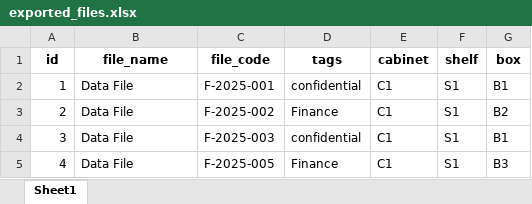
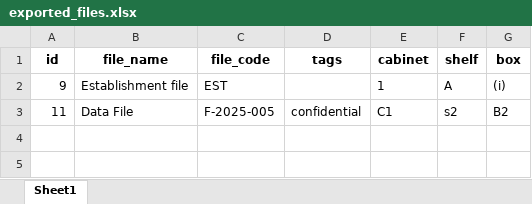
Before and after one commit to HarshSingh1781/Railway_FIM, an Excel workbook: uploads/exported_files.xlsx, sheet Sheet1, drawn as a sheet; values as stored, in another font and other column widths than the file's, no borders; removed rows and columns are numbered as before the commit, all else as after; the diff names each change by its address in the sheet, - before the commit and + after, or states it on an @@ line.

```diff
--- a/uploads/exported_files.xlsx (sheet Sheet1)
+++ b/uploads/exported_files.xlsx (sheet Sheet1)
-row 2: 1 | Data File | F-2025-001 | confidential | C1 | S1 | B1
+row 2: 9 | Establishment file | EST |  | 1 | A | (i)
-A3 (id): 2
+A3 (id): 11
-C3 (file_code): F-2025-002
+C3 (file_code): F-2025-005
-D3 (tags): Finance
+D3 (tags): confidential
-F3 (shelf): S1
+F3 (shelf): s2
-row 4: 3 | Data File | F-2025-003 | confidential | C1 | S1 | B1
-row 5: 4 | Data File | F-2025-005 | Finance | C1 | S1 | B3
```
Also changed, not shown: 11 other files.
